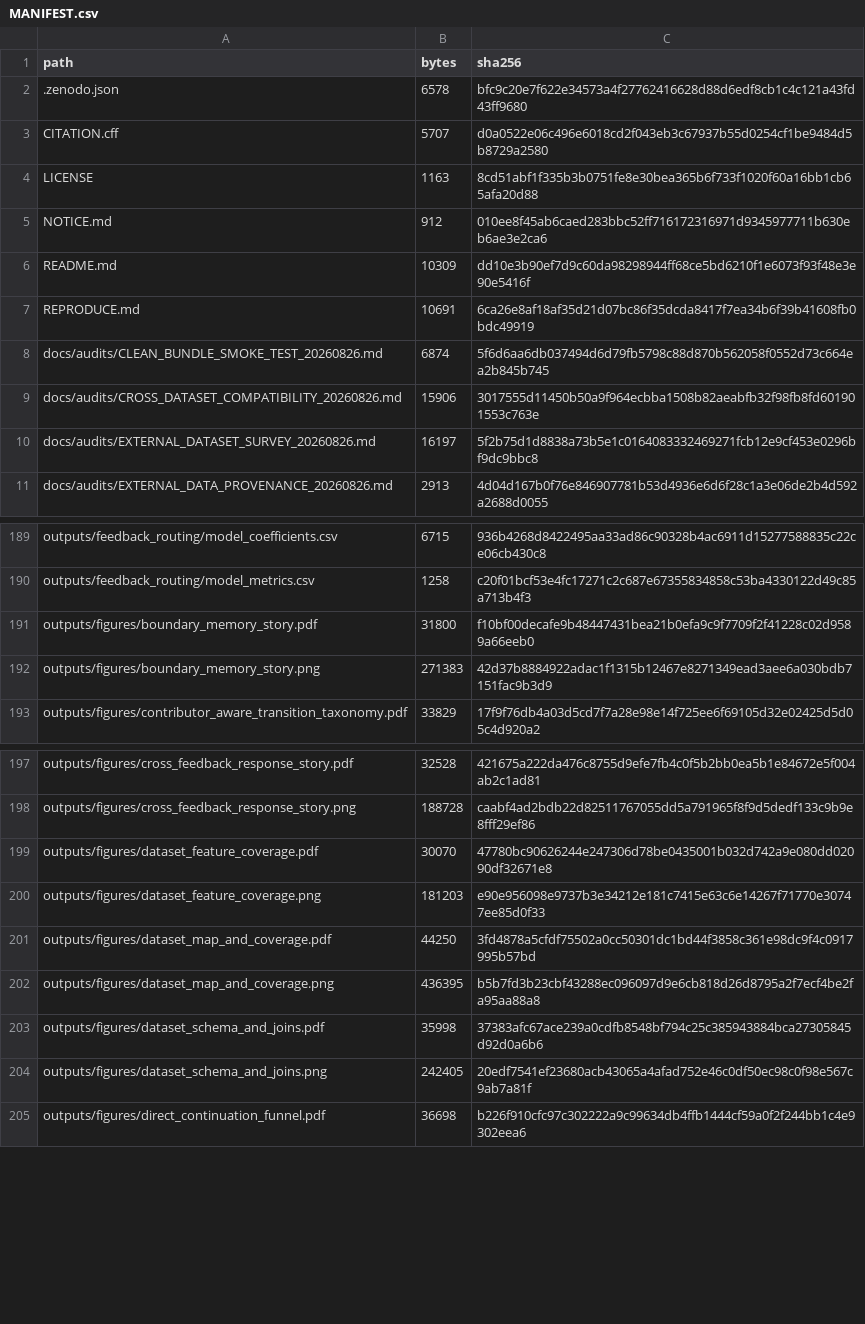
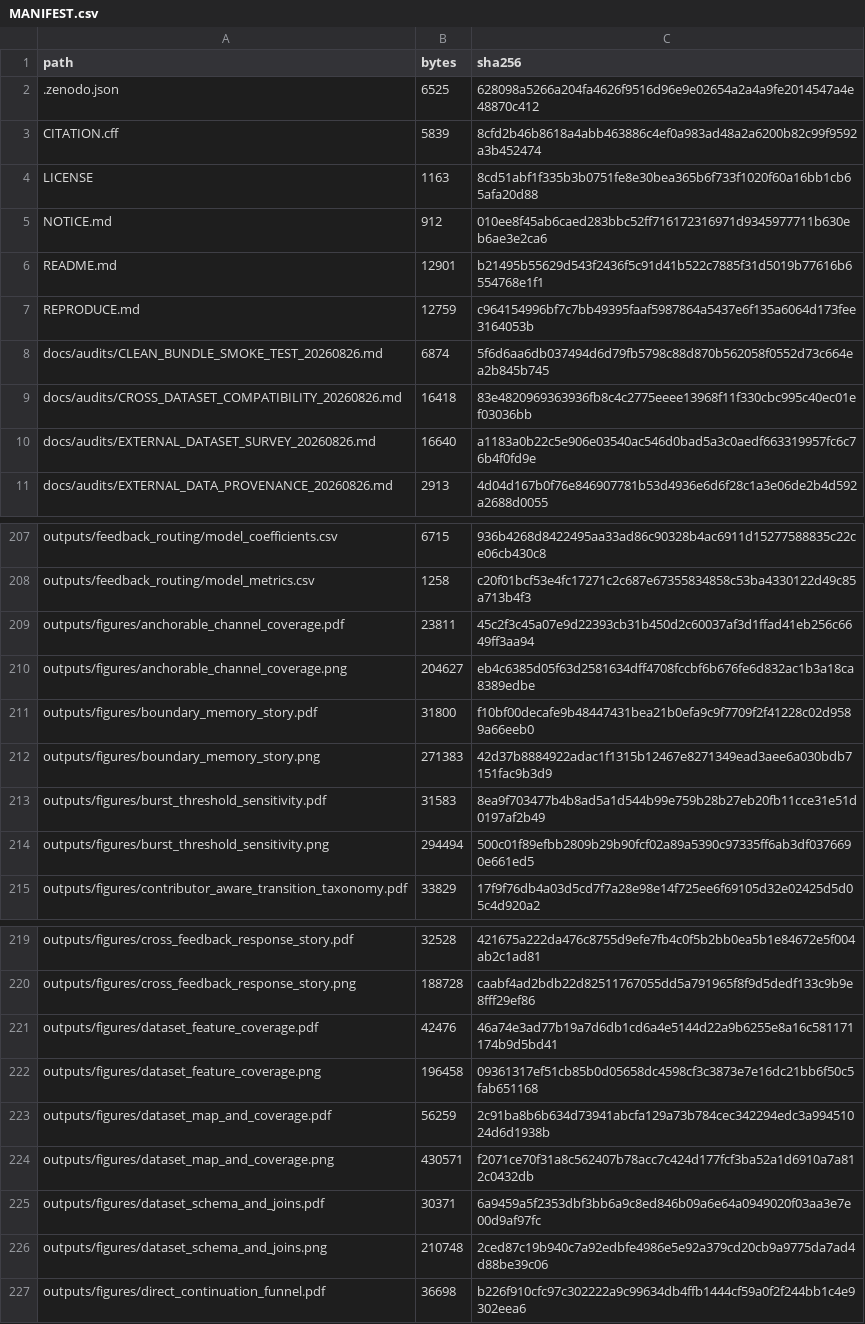
Before and after one commit to technoob05/emse2026-multiagent-impact, a CSV file: build/zenodo/MANIFEST.csv, drawn as a sheet; only a part is shown, gaps mark what is left out; the diff covers the shown part only.

```diff
--- a/build/zenodo/MANIFEST.csv
+++ b/build/zenodo/MANIFEST.csv
@@ -1,11 +1,11 @@
 path,bytes,sha256
-.zenodo.json,6578,bfc9c20e7f622e34573a4f27762416628d88d6edf8cb1c4c121a43fd43ff9680
-CITATION.cff,5707,d0a0522e06c496e6018cd2f043eb3c67937b55d0254cf1be9484d5b8729a2580
+.zenodo.json,6525,628098a5266a204fa4626f9516d96e9e02654a2a4a9fe2014547a4e48870c412
+CITATION.cff,5839,8cfd2b46b8618a4abb463886c4ef0a983ad48a2a6200b82c99f9592a3b452474
 LICENSE,1163,8cd51abf1f335b3b0751fe8e30bea365b6f733f1020f60a16bb1cb65afa20d88
 NOTICE.md,912,010ee8f45ab6caed283bbc52ff716172316971d9345977711b630eb6ae3e2ca6
-README.md,10309,dd10e3b90ef7d9c60da98298944ff68ce5bd6210f1e6073f93f48e3e90e5416f
-REPRODUCE.md,10691,6ca26e8af18af35d21d07bc86f35dcda8417f7ea34b6f39b41608fb0bdc49919
+README.md,12901,b21495b55629d543f2436f5c91d41b522c7885f31d5019b77616b6554768e1f1
+REPRODUCE.md,12759,c964154996bf7c7bb49395faaf5987864a5437e6f135a6064d173fee3164053b
 docs/audits/CLEAN_BUNDLE_SMOKE_TEST_20260826.md,6874,5f6d6aa6db037494d6d79fb5798c88d870b562058f0552d73c664ea2b845b745
-docs/audits/CROSS_DATASET_COMPATIBILITY_20260826.md,15906,3017555d11450b50a9f964ecbba1508b82aeabfb32f98fb8fd601901553c763e
-docs/audits/EXTERNAL_DATASET_SURVEY_20260826.md,16197,5f2b75d1d8838a73b5e1c0164083332469271fcb12e9cf453e0296bf9dc9bbc8
+docs/audits/CROSS_DATASET_COMPATIBILITY_20260826.md,16418,83e4820969363936fb8c4c2775eeee13968f11f330cbc995c40ec01ef03036bb
+docs/audits/EXTERNAL_DATASET_SURVEY_20260826.md,16640,a1183a0b22c5e906e03540ac546d0bad5a3c0aedf663319957fc6c76b4f0fd9e
 docs/audits/EXTERNAL_DATA_PROVENANCE_20260826.md,2913,4d04d167b0f76e846907781b53d4936e6d6f28c1a3e06de2b4d592a2688d0055
@@ -190,4 +208,8 @@ outputs/feedback_routing/model_coefficients.csv,6715,936b4268d8422495aa33ad86c90
 outputs/feedback_routing/model_metrics.csv,1258,c20f01bcf53e4fc17271c2c687e67355834858c53ba4330122d49c85a713b4f3
+outputs/figures/anchorable_channel_coverage.pdf,23811,45c2f3c45a07e9d22393cb31b450d2c60037af3d1ffad41eb256c6649ff3aa94
+outputs/figures/anchorable_channel_coverage.png,204627,eb4c6385d05f63d2581634dff4708fccbf6b676fe6d832ac1b3a18ca8389edbe
 outputs/figures/boundary_memory_story.pdf,31800,f10bf00decafe9b48447431bea21b0efa9c9f7709f2f41228c02d9589a66eeb0
 outputs/figures/boundary_memory_story.png,271383,42d37b8884922adac1f1315b12467e8271349ead3aee6a030bdb7151fac9b3d9
+outputs/figures/burst_threshold_sensitivity.pdf,31583,8ea9f703477b4b8ad5a1d544b99e759b28b27eb20fb11cce31e51d0197af2b49
+outputs/figures/burst_threshold_sensitivity.png,294494,500c01f89efbb2809b29b90fcf02a89a5390c97335ff6ab3df0376690e661ed5
 outputs/figures/contributor_aware_transition_taxonomy.pdf,33829,17f9f76db4a03d5cd7f7a28e98e14f725ee6f69105d32e02425d5d05c4d920a2
@@ -198,8 +220,8 @@ outputs/figures/cross_feedback_response_story.pdf,32528,421675a222da476c8755d9ef
 outputs/figures/cross_feedback_response_story.png,188728,caabf4ad2bdb22d82511767055dd5a791965f8f9d5dedf133c9b9e8fff29ef86
-outputs/figures/dataset_feature_coverage.pdf,30070,47780bc90626244e247306d78be0435001b032d742a9e080dd02090df32671e8
-outputs/figures/dataset_feature_coverage.png,181203,e90e956098e9737b3e34212e181c7415e63c6e14267f71770e30747ee85d0f33
-outputs/figures/dataset_map_and_coverage.pdf,44250,3fd4878a5cfdf75502a0cc50301dc1bd44f3858c361e98dc9f4c0917995b57bd
-outputs/figures/dataset_map_and_coverage.png,436395,b5b7fd3b23cbf43288ec096097d9e6cb818d26d8795a2f7ecf4be2fa95aa88a8
-outputs/figures/dataset_schema_and_joins.pdf,35998,37383afc67ace239a0cdfb8548bf794c25c385943884bca27305845d92d0a6b6
-outputs/figures/dataset_schema_and_joins.png,242405,20edf7541ef23680acb43065a4afad752e46c0df50ec98c0f98e567c9ab7a81f
+outputs/figures/dataset_feature_coverage.pdf,42476,46a74e3ad77b19a7d6db1cd6a4e5144d22a9b6255e8a16c581171174b9d5bd41
+outputs/figures/dataset_feature_coverage.png,196458,09361317ef51cb85b0d05658dc4598cf3c3873e7e16dc21bb6f50c5fab651168
+outputs/figures/dataset_map_and_coverage.pdf,56259,2c91ba8b6b634d73941abcfa129a73b784cec342294edc3a99451024d6d1938b
+outputs/figures/dataset_map_and_coverage.png,430571,f2071ce70f31a8c562407b78acc7c424d177fcf3ba52a1d6910a7a812c0432db
+outputs/figures/dataset_schema_and_joins.pdf,30371,6a9459a5f2353dbf3bb6a9c8ed846b09a6e64a0949020f03aa3e7e00d9af97fc
+outputs/figures/dataset_schema_and_joins.png,210748,2ced87c19b940c7a92edbfe4986e5e92a379cd20cb9a9775da7ad4d88be39c06
 outputs/figures/direct_continuation_funnel.pdf,36698,b226f910cfc97c302222a9c99634db4ffb1444cf59a0f2f244bb1c4e9302eea6
```
Also changed, not shown: 37 added rows, 1 removed row and 32 edited cells elsewhere in this file, 5 other files.
